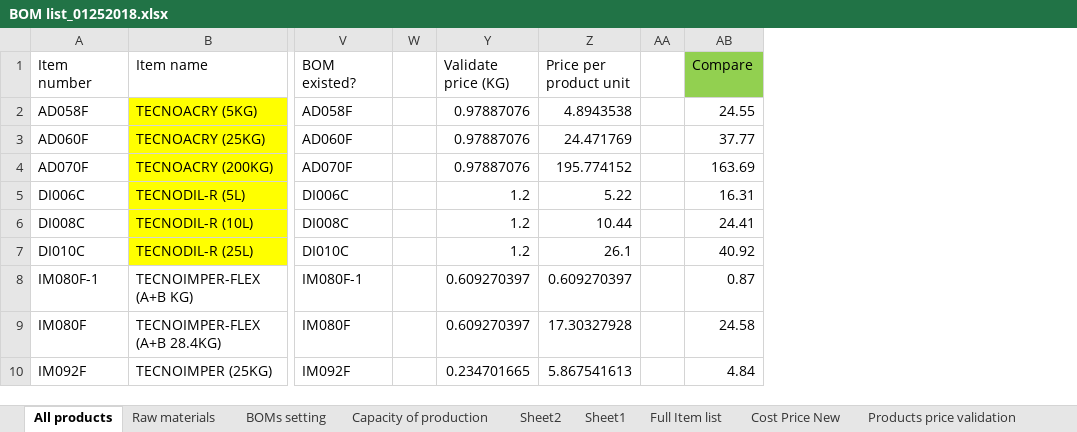
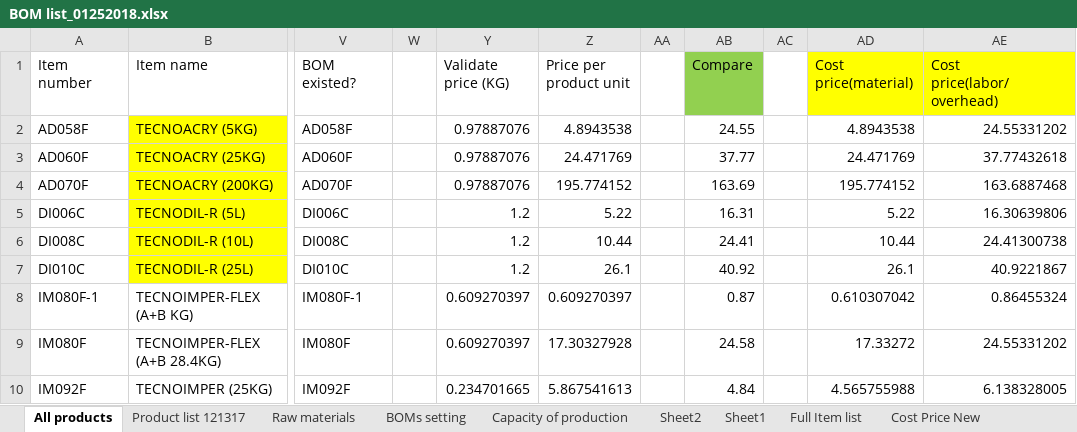
Before and after one commit to wkspeaker/SAX, an Excel workbook: 371/UAT/MasterData/BOM list_01252018.xlsx, sheet All products, drawn as a sheet; only a part is shown, gaps mark what is left out; values as stored, in another font and other column widths than the file's, no borders; table styles not drawn; the diff names each change by its address in the sheet, - before the commit and + after, or states it on an @@ line.

Commit message:
add comparison to previous cost list

```diff
--- a/371/UAT/MasterData/BOM list_01252018.xlsx (sheet All products)
+++ b/371/UAT/MasterData/BOM list_01252018.xlsx (sheet All products)
+sheet tab: Product list 121317
+column AC, empty
+column AD (Cost price(material)), rows 2-10: 4.8943538 | 24.471769 | 195.774152 | 5.22 | 10.44 | 26.1 | 0.610307042 | 17.33272 | 4.565755988
+column AE (Cost price(labor/overhead)), rows 2-10: 24.55331202 | 37.77432618 | 163.6887468 | 16.30639806 | 24.41300738 | 40.9221867 | 0.86455324 | 24.55331202 | 6.138328005
```
Also changed, not shown: sheet Cost Price New.
